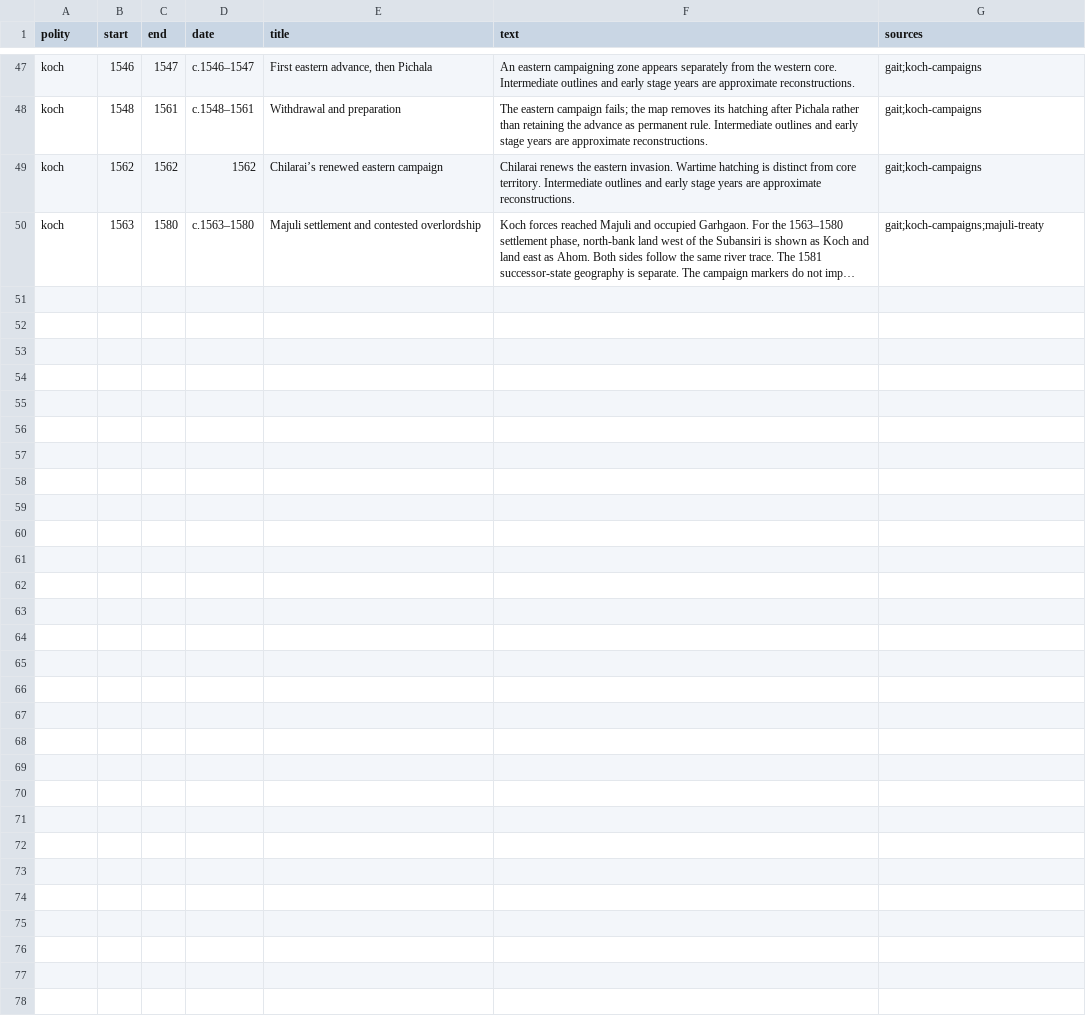
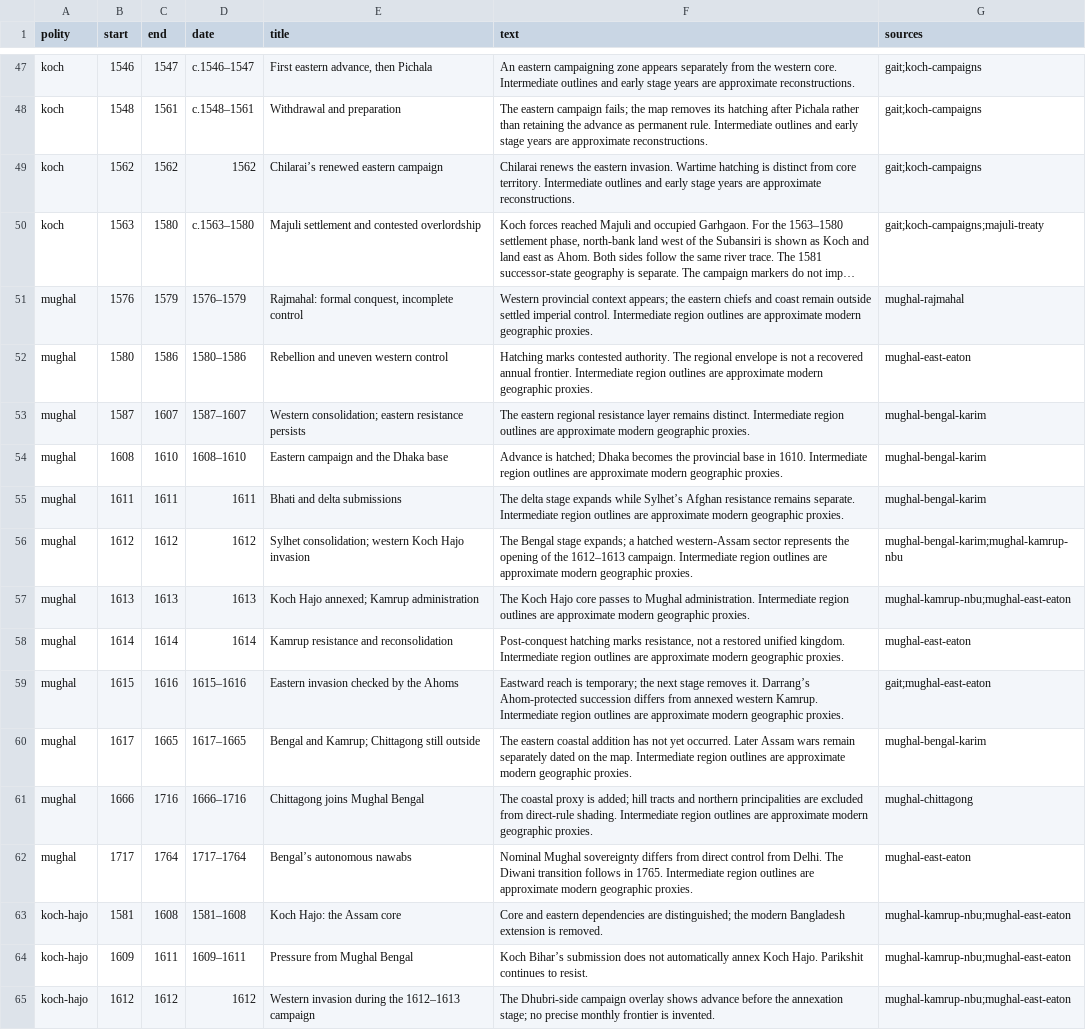
Before and after one commit to axomrank/historymap, a CSV file: data/medieval-growth-events.csv, drawn as a sheet; only a part is shown, gaps mark what is left out; long unchanged cells end in …; the diff names each change by its address in the sheet, - before the commit and + after, or states it on an @@ line.

```diff
--- a/data/medieval-growth-events.csv
+++ b/data/medieval-growth-events.csv
+row 51: mughal | 1576 | 1579 | 1576–1579 | Rajmahal: formal conquest, incomplete control | Western provincial context appears; the eastern chiefs and coast remain outside settled imperial control. Intermediate region outlines are approximate modern geographic proxies. | mughal-rajmahal
+row 52: mughal | 1580 | 1586 | 1580–1586 | Rebellion and uneven western control | Hatching marks contested authority. The regional envelope is not a recovered annual frontier. Intermediate region outlines are approximate modern geographic proxies. | mughal-east-eaton
+row 53: mughal | 1587 | 1607 | 1587–1607 | Western consolidation; eastern resistance persists | The eastern regional resistance layer remains distinct. Intermediate region outlines are approximate modern geographic proxies. | mughal-bengal-karim
+row 54: mughal | 1608 | 1610 | 1608–1610 | Eastern campaign and the Dhaka base | Advance is hatched; Dhaka becomes the provincial base in 1610. Intermediate region outlines are approximate modern geographic proxies. | mughal-bengal-karim
+row 55: mughal | 1611 | 1611 | 1611 | Bhati and delta submissions | The delta stage expands while Sylhet’s Afghan resistance remains separate. Intermediate region outlines are approximate modern geographic proxies. | mughal-bengal-karim
+row 56: mughal | 1612 | 1612 | 1612 | Sylhet consolidation; western Koch Hajo invasion | The Bengal stage expands; a hatched western-Assam sector represents the opening of the 1612–1613 campaign. Intermediate region outlines are approximate modern geographic proxies. | mughal-bengal-karim;mughal-kamrup-nbu
+row 57: mughal | 1613 | 1613 | 1613 | Koch Hajo annexed; Kamrup administration | The Koch Hajo core passes to Mughal administration. Intermediate region outlines are approximate modern geographic proxies. | mughal-kamrup-nbu;mughal-east-eaton
+row 58: mughal | 1614 | 1614 | 1614 | Kamrup resistance and reconsolidation | Post-conquest hatching marks resistance, not a restored unified kingdom. Intermediate region outlines are approximate modern geographic proxies. | mughal-east-eaton
+row 59: mughal | 1615 | 1616 | 1615–1616 | Eastern invasion checked by the Ahoms | Eastward reach is temporary; the next stage removes it. Darrang’s Ahom-protected succession differs from annexed western Kamrup. Intermediate region outlines are approximate modern geographic proxies. | gait;mughal-east-eaton
+row 60: mughal | 1617 | 1665 | 1617–1665 | Bengal and Kamrup; Chittagong still outside | The eastern coastal addition has not yet occurred. Later Assam wars remain separately dated on the map. Intermediate region outlines are approximate modern geographic proxies. | mughal-bengal-karim
+row 61: mughal | 1666 | 1716 | 1666–1716 | Chittagong joins Mughal Bengal | The coastal proxy is added; hill tracts and northern principalities are excluded from direct-rule shading. Intermediate region outlines are approximate modern geographic proxies. | mughal-chittagong
+row 62: mughal | 1717 | 1764 | 1717–1764 | Bengal’s autonomous nawabs | Nominal Mughal sovereignty differs from direct control from Delhi. The Diwani transition follows in 1765. Intermediate region outlines are approximate modern geographic proxies. | mughal-east-eaton
+row 63: koch-hajo | 1581 | 1608 | 1581–1608 | Koch Hajo: the Assam core | Core and eastern dependencies are distinguished; the modern Bangladesh extension is removed. | mughal-kamrup-nbu;mughal-east-eaton
+row 64: koch-hajo | 1609 | 1611 | 1609–1611 | Pressure from Mughal Bengal | Koch Bihar’s submission does not automatically annex Koch Hajo. Parikshit continues to resist. | mughal-kamrup-nbu;mughal-east-eaton
+row 65: koch-hajo | 1612 | 1612 | 1612 | Western invasion during the 1612–1613 campaign | The Dhubri-side campaign overlay shows advance before the annexation stage; no precise monthly frontier is invented. | mughal-kamrup-nbu;mughal-east-eaton
```
Also changed, not shown: data/events.csv, data/polities.csv, 12 other files.
